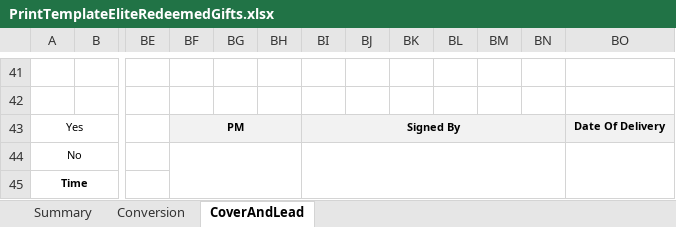
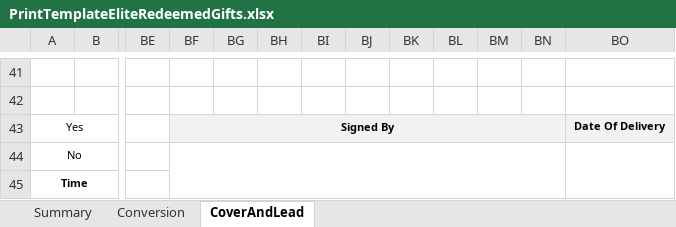
Before and after one commit to UDMDevTeam/Insure20230223, an Excel workbook: UDM.Insurance.Interface/Templates/PrintTemplateEliteRedeemedGifts.xlsx, sheet CoverAndLead, drawn as a sheet; only a part is shown, gaps mark what is left out; values as stored, in another font and other column widths than the file's, no borders; charts and pictures not drawn; the diff names each change by its address in the sheet, - before the commit and + after, or states it on an @@ line.

Commit message:
Remove PM Column

```diff
--- a/UDM.Insurance.Interface/Templates/PrintTemplateEliteRedeemedGifts.xlsx (sheet CoverAndLead)
+++ b/UDM.Insurance.Interface/Templates/PrintTemplateEliteRedeemedGifts.xlsx (sheet CoverAndLead)
-BF43: PM
+BF43: Signed By
-BF43:BH43 merged
+BF43:BN43 merged
-BI43: Signed By
+BI43: (empty)
-BI43:BN43 merged
-BF44:BH45 merged
+BF44:BN45 merged
-BI44:BN45 merged
```
Also changed, not shown: UDM.Insurance.Interface/Templates/PrintTemplateEliteNonRedeemedGifts.xlsx, UDM.Insurance.Interface/Templates/PrintTemplateEliteNonRedeemedGiftsWLite.xlsx.
